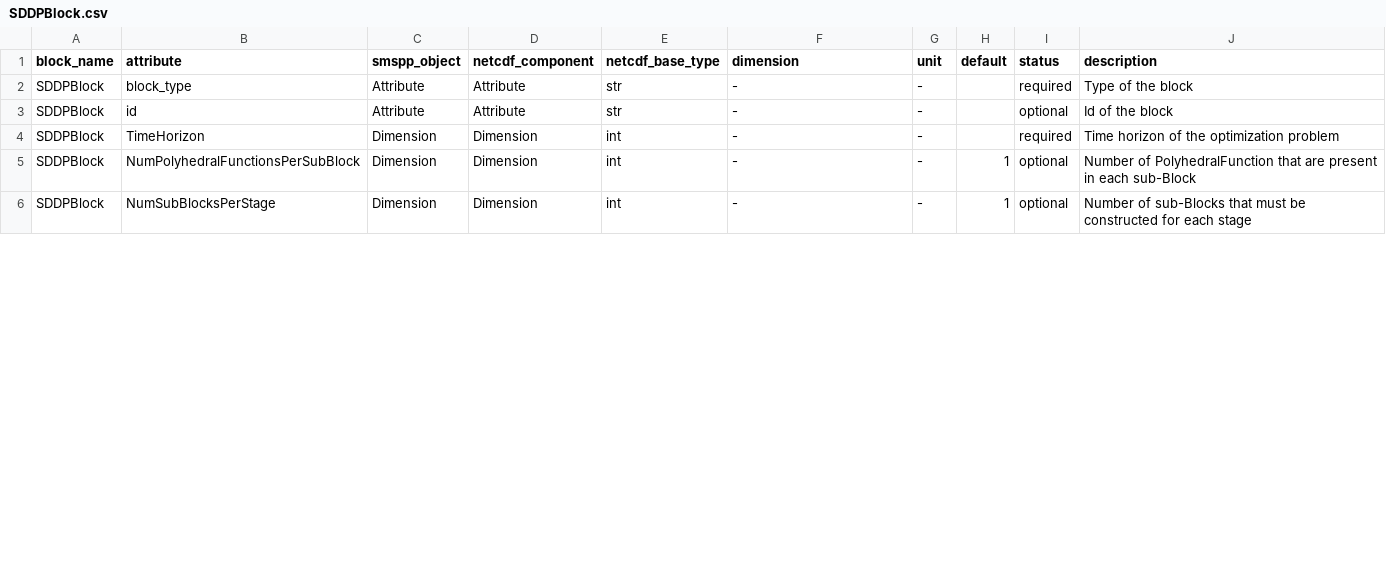
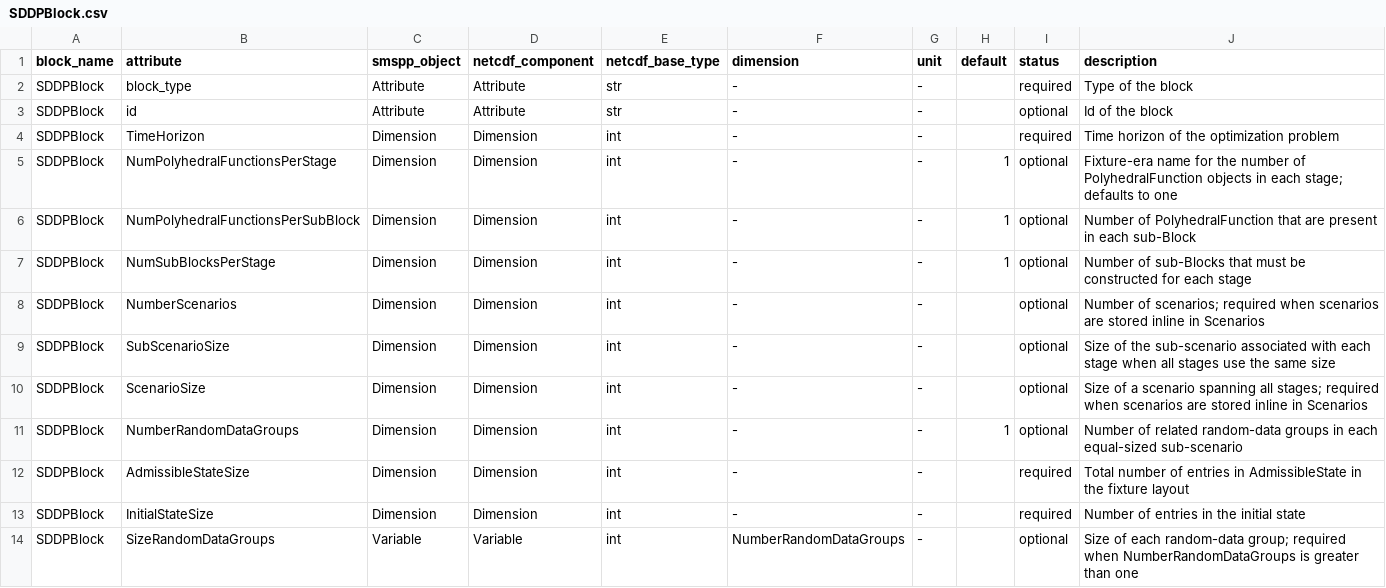
Before and after one commit to SPSUnipi/pySMSpp, a CSV file: pysmspp/data/blocks/SDDPBlock.csv, drawn as a sheet; only a part is shown; the diff covers the shown part only; the diff names each change by its address in the sheet, - before the commit and + after, or states it on an @@ line.

```diff
--- a/pysmspp/data/blocks/SDDPBlock.csv
+++ b/pysmspp/data/blocks/SDDPBlock.csv
+row 5: SDDPBlock | NumPolyhedralFunctionsPerStage | Dimension | Dimension | int | - | - | 1 | optional | Fixture-era name for the number of PolyhedralFunction objects in each stage; defaults to one
+row 8: SDDPBlock | NumberScenarios | Dimension | Dimension | int | - | - |  | optional | Number of scenarios; required when scenarios are stored inline in Scenarios
+row 9: SDDPBlock | SubScenarioSize | Dimension | Dimension | int | - | - |  | optional | Size of the sub-scenario associated with each stage when all stages use the same size
+row 10: SDDPBlock | ScenarioSize | Dimension | Dimension | int | - | - |  | optional | Size of a scenario spanning all stages; required when scenarios are stored inline in Scenarios
+row 11: SDDPBlock | NumberRandomDataGroups | Dimension | Dimension | int | - | - | 1 | optional | Number of related random-data groups in each equal-sized sub-scenario
+row 12: SDDPBlock | AdmissibleStateSize | Dimension | Dimension | int | - | - |  | required | Total number of entries in AdmissibleState in the fixture layout
+row 13: SDDPBlock | InitialStateSize | Dimension | Dimension | int | - | - |  | required | Number of entries in the initial state
+row 14: SDDPBlock | SizeRandomDataGroups | Variable | Variable | int | NumberRandomDataGroups | - |  | optional | Size of each random-data group; required when NumberRandomDataGroups is greater than one
```
Also changed, not shown: 1 added row, 1 removed row and 12 edited cells elsewhere in this file, pysmspp/data/blocks/IndependentMultiStageScenarioGenerator.csv, pysmspp/data/blocks/MultiStageScenarioGenerator.csv, 5 other files.
